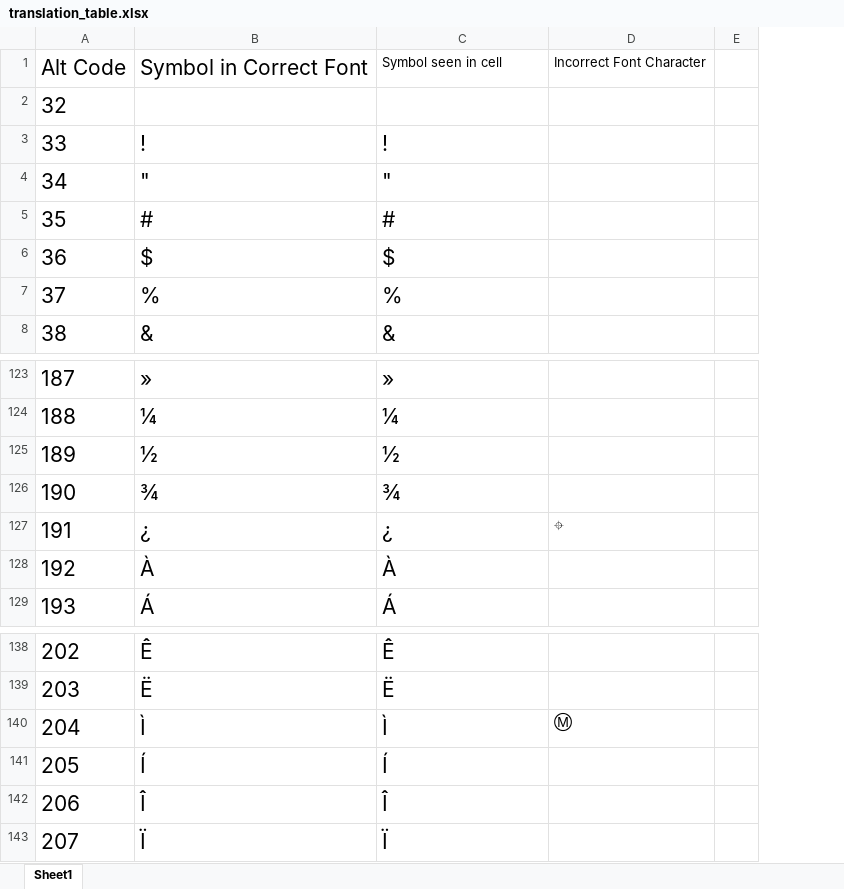
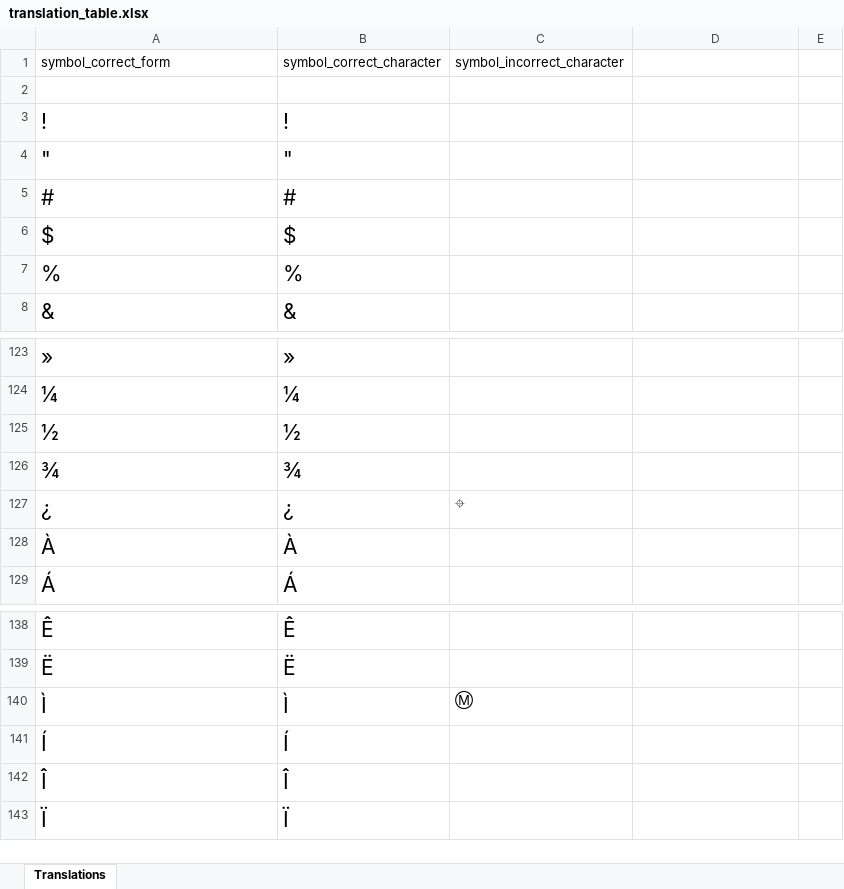
Before and after one commit to aymeert/irrs_tool_py, an Excel workbook: translation_table.xlsx, sheet Translations, drawn as a sheet; only a part is shown, gaps mark what is left out; values as stored, in another font and other column widths than the file's, no borders; removed rows and columns are numbered as before the commit, all else as after; the diff names each change by its address in the sheet, - before the commit and + after, or states it on an @@ line.

Commit message:
adding functions to load translation table

```diff
--- a/translation_table.xlsx (sheet Translations)
+++ b/translation_table.xlsx (sheet Translations)
-sheet tab: Sheet1
+sheet tab: Translations
-column A, rows 2-8: 32 | 33 | 34 | 35 | 36 | 37 | 38; rows 123-129: 187 | 188 | 189 | 190 | 191 | 192 | 193; rows 138-143: 202 | 203 | 204 | 205 | 206 | 207
+column C, row 127: ⌖; row 140: Ⓜ
-row 1: Alt Code | Symbol in Correct Font | Symbol seen in cell | Incorrect Font Character
+row 1: symbol_correct_form | symbol_correct_character | symbol_incorrect_character
-D127: ⌖
+D127: (empty)
-D140: Ⓜ
+D140: (empty)
```
Also changed, not shown: formulas that keep their value, 1 other file.
